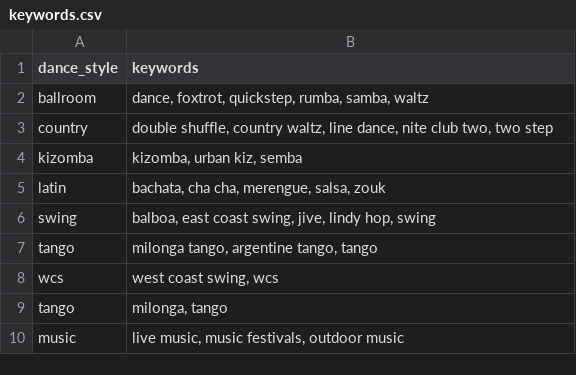
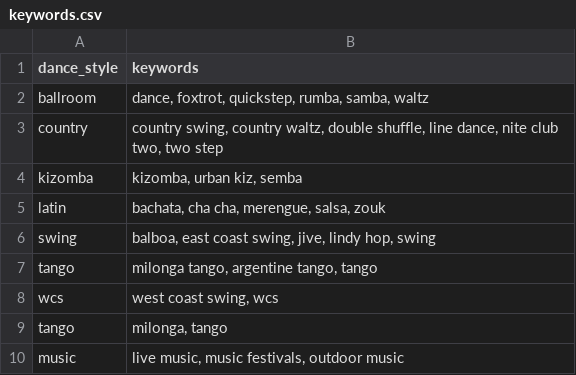
Before and after one commit to LindsayMoir/social_dance_app, a CSV file: data/other/keywords.csv, drawn as a sheet.

Commit message:
Added country swing to keywords. Had rd_ext.py use the default_prompt.txt instead of individual prompts for a number of urls. Updated rd_ext.py to accommodate the loft, the coda, and the duke saloon more reliably.

```diff
--- a/data/other/keywords.csv
+++ b/data/other/keywords.csv
@@ -2,3 +2,3 @@
 ballroom,"dance, foxtrot, quickstep, rumba, samba, waltz"
-country,"double shuffle, country waltz, line dance, nite club two, two step"
+country,"country swing, country waltz, double shuffle, line dance, nite club two, two step"
 kizomba,"kizomba, urban kiz, semba"
```
Also changed, not shown: 3 other files.
